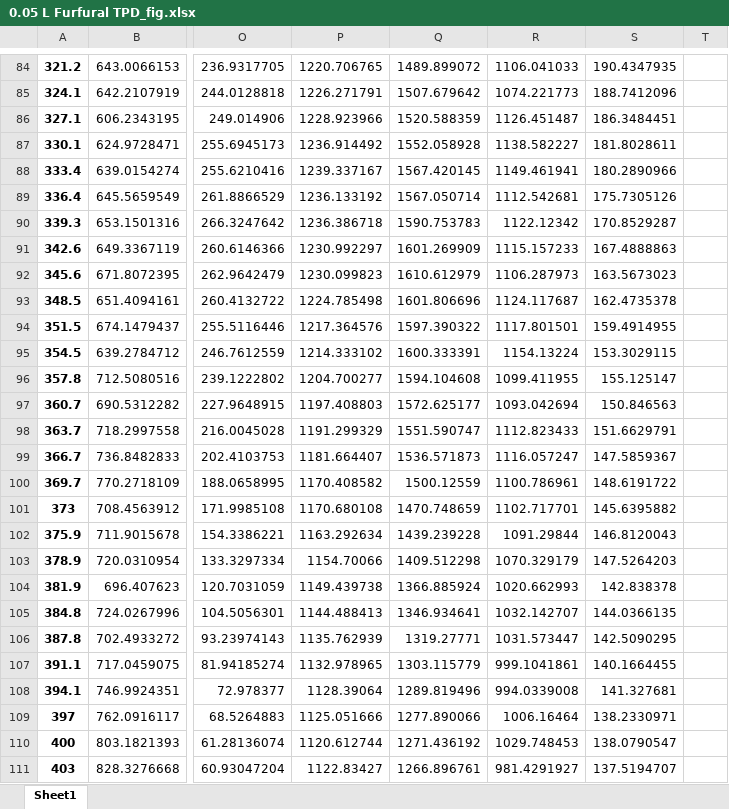
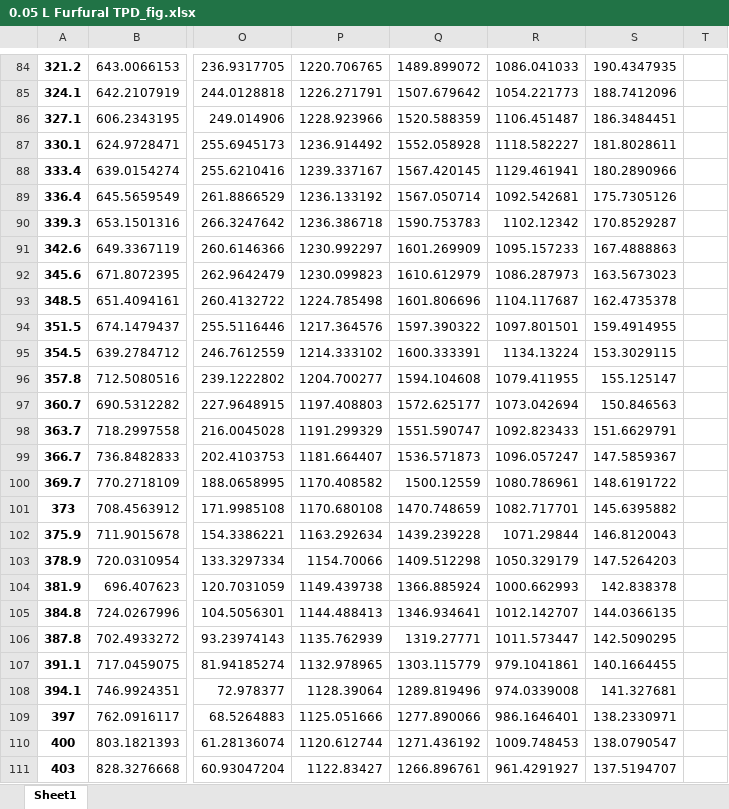
Before and after one commit to mannyfin/IRAS, an Excel workbook: Furfural work/Pt(100)/0.05 L Furfural TPD_fig.xlsx, sheet Sheet1, drawn as a sheet; only a part is shown, gaps mark what is left out; values as stored, in another font and other column widths than the file's, no borders; charts and pictures not drawn; the diff covers the shown part only; the diff names each change by its address in the sheet, - before the commit and + after, or states it on an @@ line.

```diff
--- a/Furfural work/Pt(100)/0.05 L Furfural TPD_fig.xlsx (sheet Sheet1)
+++ b/Furfural work/Pt(100)/0.05 L Furfural TPD_fig.xlsx (sheet Sheet1)
-R84: 1106.041033
+R84: 1086.041033
-R85: 1074.221773
+R85: 1054.221773
-R86: 1126.451487
+R86: 1106.451487
-R87: 1138.582227
+R87: 1118.582227
-R88: 1149.461941
+R88: 1129.461941
-R89: 1112.542681
+R89: 1092.542681
-R90: 1122.12342
+R90: 1102.12342
-R91: 1115.157233
+R91: 1095.157233
-R92: 1106.287973
+R92: 1086.287973
-R93: 1124.117687
+R93: 1104.117687
-R94: 1117.801501
+R94: 1097.801501
-R95: 1154.13224
+R95: 1134.13224
-R96: 1099.411955
+R96: 1079.411955
-R97: 1093.042694
+R97: 1073.042694
-R98: 1112.823433
+R98: 1092.823433
-R99: 1116.057247
+R99: 1096.057247
-R100: 1100.786961
+R100: 1080.786961
-R101: 1102.717701
+R101: 1082.717701
-R102: 1091.29844
+R102: 1071.29844
-R103: 1070.329179
+R103: 1050.329179
-R104: 1020.662993
+R104: 1000.662993
-R105: 1032.142707
+R105: 1012.142707
-R106: 1031.573447
+R106: 1011.573447
-R107: 999.1041861
+R107: 979.1041861
-R108: 994.0339008
+R108: 974.0339008
-R109: 1006.16464
+R109: 986.1646401
-R110: 1029.748453
+R110: 1009.748453
-R111: 981.4291927
+R111: 961.4291927
```
Also changed, not shown: 164 edited cells elsewhere in this sheet, charts or pictures, 1 other file.
